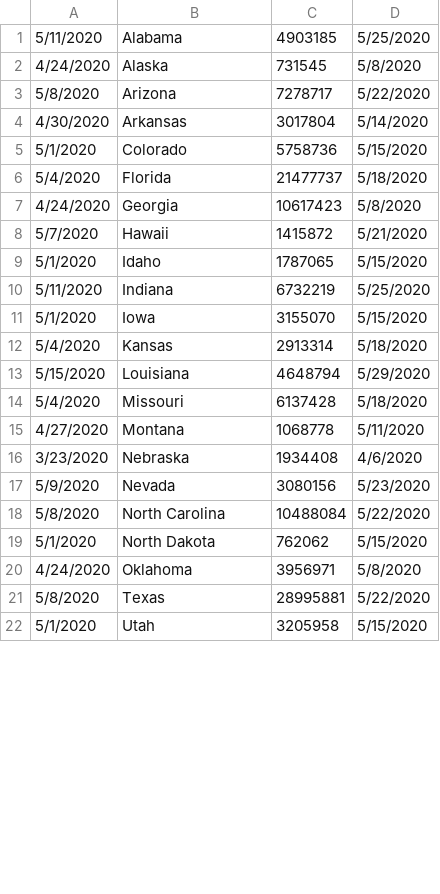
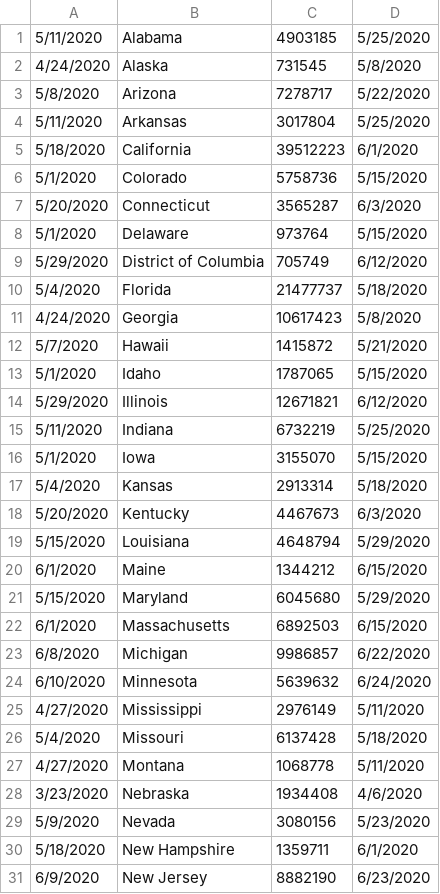
Before and after one commit to sundancezaf/Covid-Statistics, a CSV file: statesOpening.csv, drawn as a sheet; only a part is shown; the shorter side is filled out with more unchanged rows; the diff covers the shown part only.

Commit message:
States opening dates

```diff
--- a/statesOpening.csv
+++ b/statesOpening.csv
@@ -3,4 +3,8 @@
 5/8/2020,Arizona,7278717,5/22/2020
-4/30/2020,Arkansas,3017804,5/14/2020
+5/11/2020,Arkansas,3017804,5/25/2020
+5/18/2020,California,39512223,6/1/2020
 5/1/2020,Colorado,5758736,5/15/2020
+5/20/2020,Connecticut,3565287,6/3/2020
+5/1/2020,Delaware,973764,5/15/2020
+5/29/2020,District of Columbia,705749,6/12/2020
 5/4/2020,Florida,21477737,5/18/2020
@@ -9,2 +13,3 @@
 5/1/2020,Idaho,1787065,5/15/2020
+5/29/2020,Illinois,12671821,6/12/2020
 5/11/2020,Indiana,6732219,5/25/2020
@@ -12,3 +17,10 @@
 5/4/2020,Kansas,2913314,5/18/2020
+5/20/2020,Kentucky,4467673,6/3/2020
 5/15/2020,Louisiana,4648794,5/29/2020
+6/1/2020,Maine,1344212,6/15/2020
+5/15/2020,Maryland,6045680,5/29/2020
+6/1/2020,Massachusetts,6892503,6/15/2020
+6/8/2020,Michigan,9986857,6/22/2020
+6/10/2020,Minnesota,5639632,6/24/2020
+4/27/2020,Mississippi,2976149,5/11/2020
 5/4/2020,Missouri,6137428,5/18/2020
@@ -17 +29,3 @@
 5/9/2020,Nevada,3080156,5/23/2020
+5/18/2020,New Hampshire,1359711,6/1/2020
+6/9/2020,New Jersey,8882190,6/23/2020
```
Also changed, not shown: 13 added rows and 2 edited cells elsewhere in this file.
